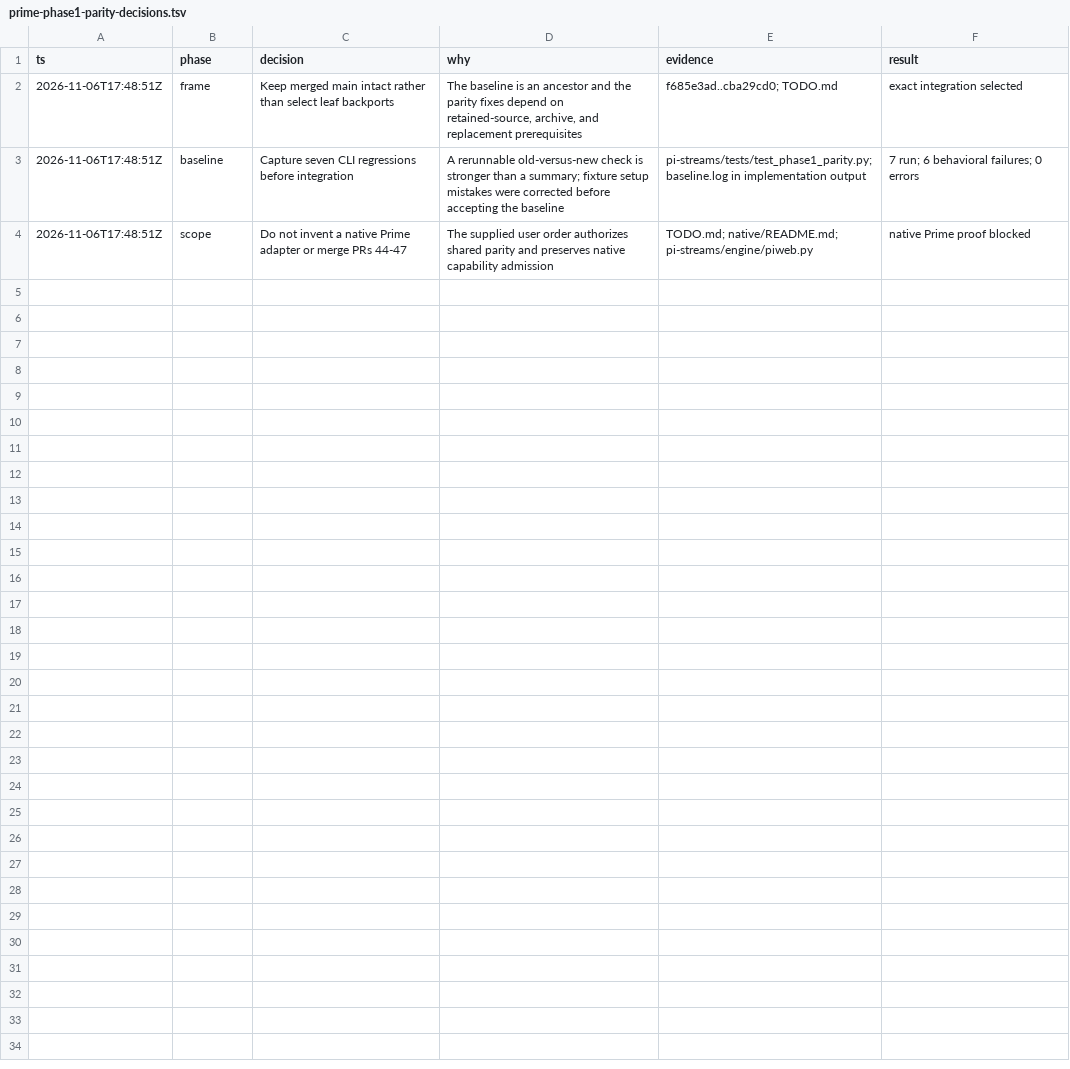
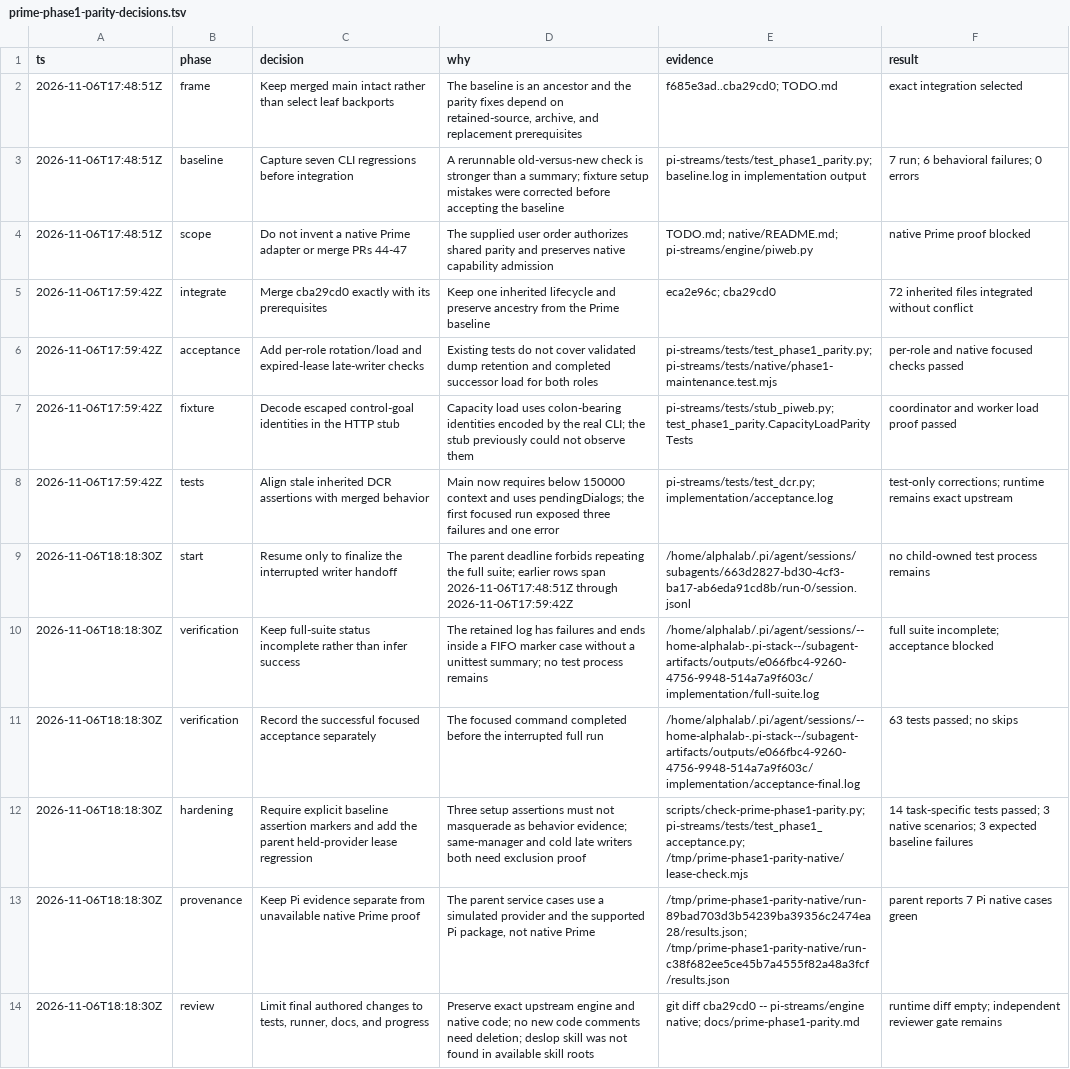
Before and after one commit to alienczf/pi-stack, a TSV file: docs/prime-phase1-parity-decisions.tsv, drawn as a sheet; the diff names each change by its address in the sheet, - before the commit and + after, or states it on an @@ line.

Commit message:
test(streams): verify shared Phase-1 parity and document backend limits

```diff
--- a/docs/prime-phase1-parity-decisions.tsv
+++ b/docs/prime-phase1-parity-decisions.tsv
+row 5: 2026-11-06T17:59:42Z | integrate | Merge cba29cd0 exactly with its prerequisites | Keep one inherited lifecycle and preserve ancestry from the Prime baseline | eca2e96c; cba29cd0 | 72 inherited files integrated without conflict
+row 6: 2026-11-06T17:59:42Z | acceptance | Add per-role rotation/load and expired-lease late-writer checks | Existing tests do not cover validated dump retention and completed successor load for both roles | pi-streams/tests/test_phase1_parity.py; pi-streams/tests/native/phase1-maintenance.test.mjs | per-role and native focused checks passed
+row 7: 2026-11-06T17:59:42Z | fixture | Decode escaped control-goal identities in the HTTP stub | Capacity load uses colon-bearing identities encoded by the real CLI; the stub previously could not observe them | pi-streams/tests/stub_piweb.py; test_phase1_parity.CapacityLoadParityTests | coordinator and worker load proof passed
+row 8: 2026-11-06T17:59:42Z | tests | Align stale inherited DCR assertions with merged behavior | Main now requires below 150000 context and uses pendingDialogs; the first focused run exposed three failures and one error | pi-streams/tests/test_dcr.py; implementation/acceptance.log | test-only corrections; runtime remains exact upstream
+row 9: 2026-11-06T18:18:30Z | start | Resume only to finalize the interrupted writer handoff | The parent deadline forbids repeating the full suite; earlier rows span 2026-11-06T17:48:51Z through 2026-11-06T17:59:42Z | /home/alphalab/.pi/agent/sessions/subagents/663d2827-bd30-4cf3-ba17-ab6eda91cd8b/run-0/session.jsonl | no child-owned test process remains
+row 10: 2026-11-06T18:18:30Z | verification | Keep full-suite status incomplete rather than infer success | The retained log has failures and ends inside a FIFO marker case without a unittest summary; no test process remains | /home/alphalab/.pi/agent/sessions/--home-alphalab-.pi-stack--/subagent-artifacts/outputs/e066fbc4-9260-4756-9948-514a7a9f603c/implementation/full-suite.log | full suite incomplete; acceptance blocked
+row 11: 2026-11-06T18:18:30Z | verification | Record the successful focused acceptance separately | The focused command completed before the interrupted full run | /home/alphalab/.pi/agent/sessions/--home-alphalab-.pi-stack--/subagent-artifacts/outputs/e066fbc4-9260-4756-9948-514a7a9f603c/implementation/acceptance-final.log | 63 tests passed; no skips
+row 12: 2026-11-06T18:18:30Z | hardening | Require explicit baseline assertion markers and add the parent held-provider lease regression | Three setup assertions must not masquerade as behavior evidence; same-manager and cold late writers both need exclusion proof | scripts/check-prime-phase1-parity.py; pi-streams/tests/test_phase1_acceptance.py; /tmp/prime-phase1-parity-native/lease-check.mjs | 14 task-specific tests passed; 3 native scenarios; 3 expected baseline failures
+row 13: 2026-11-06T18:18:30Z | provenance | Keep Pi evidence separate from unavailable native Prime proof | The parent service cases use a simulated provider and the supported Pi package, not native Prime | /tmp/prime-phase1-parity-native/run-89bad703d3b54239ba39356c2474ea28/results.json; /tmp/prime-phase1-parity-native/run-c38f682ee5ce45b7a4555f82a48a3fcf/results.json | parent reports 7 Pi native cases green
+row 14: 2026-11-06T18:18:30Z | review | Limit final authored changes to tests, runner, docs, and progress | Preserve exact upstream engine and native code; no new code comments need deletion; deslop skill was not found in available skill roots | git diff cba29cd0 -- pi-streams/engine native; docs/prime-phase1-parity.md | runtime diff empty; independent reviewer gate remains
```
Also changed, not shown: 9 other files.
